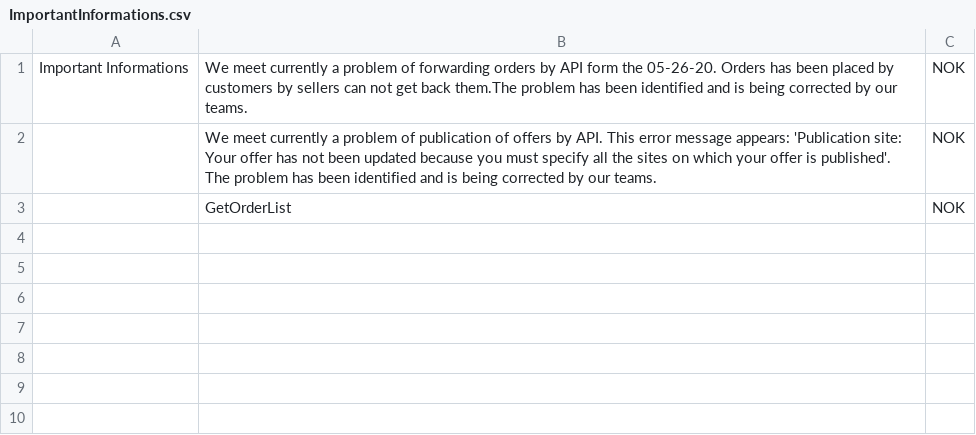
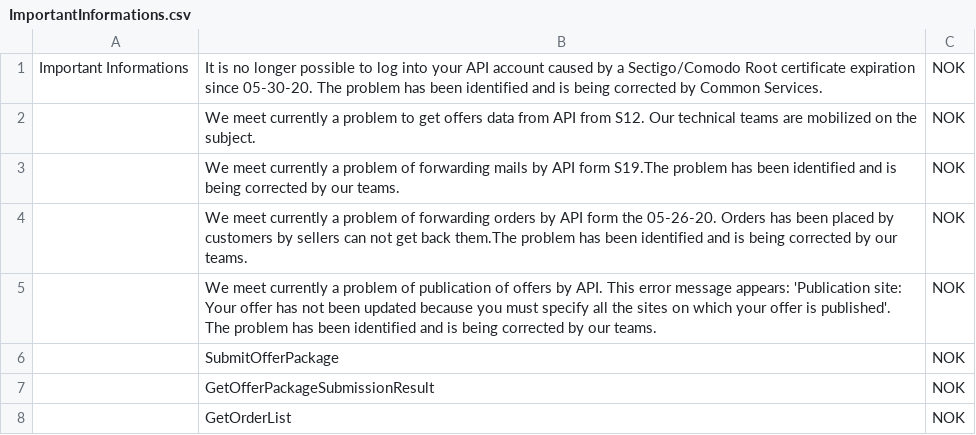
Before and after one commit to FlorentFERRAND/APIDashboard, a CSV file: wwwroot/Production/ImportantInformations.csv, drawn as a sheet.

Commit message:
Add new errors message

```diff
--- a/wwwroot/Production/ImportantInformations.csv
+++ b/wwwroot/Production/ImportantInformations.csv
@@ -1,3 +1,8 @@
-Important Informations;We meet currently a problem of forwarding orders by API form the 05-26-20. Orders has been placed by customers by sellers can not get back them.The problem has been identified and is being corrected by our teams.;NOK
+Important Informations;It is no longer possible to log into your API account caused by a Sectigo/Comodo Root certificate expiration since 05-30-20. The problem has been identified and is being corrected by Common Services.;NOK
+;We meet currently a problem to get offers data from API from S12. Our technical teams are mobilized on the subject.;NOK
+;We meet currently a problem of forwarding mails by API form S19.The problem has been identified and is being corrected by our teams.;NOK
+;We meet currently a problem of forwarding orders by API form the 05-26-20. Orders has been placed by customers by sellers can not get back them.The problem has been identified and is being corrected by our teams.;NOK
 ;We meet currently a problem of publication of offers by API. This error message appears: 'Publication site: Your offer has not been updated because you must specify all the sites on which your offer is published'. The problem has been identified and is being corrected by our teams.;NOK
+;SubmitOfferPackage;NOK
+;GetOfferPackageSubmissionResult;NOK
 ;GetOrderList;NOK
```
